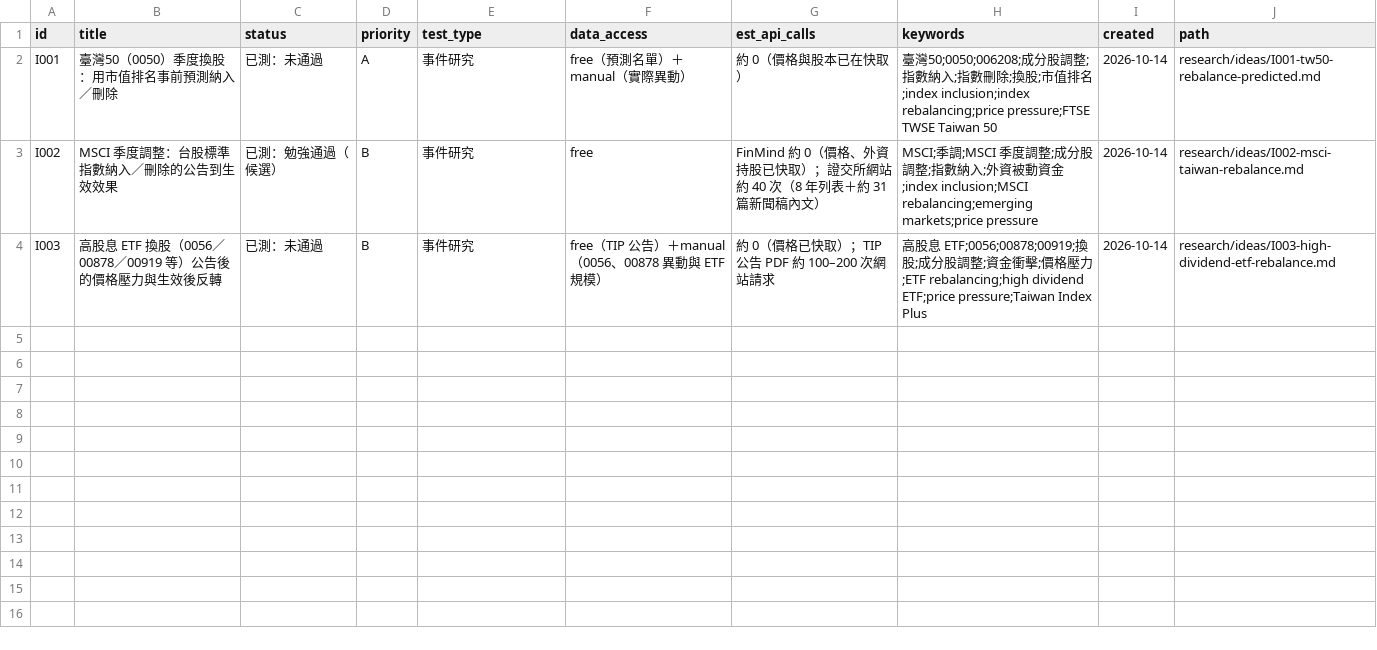
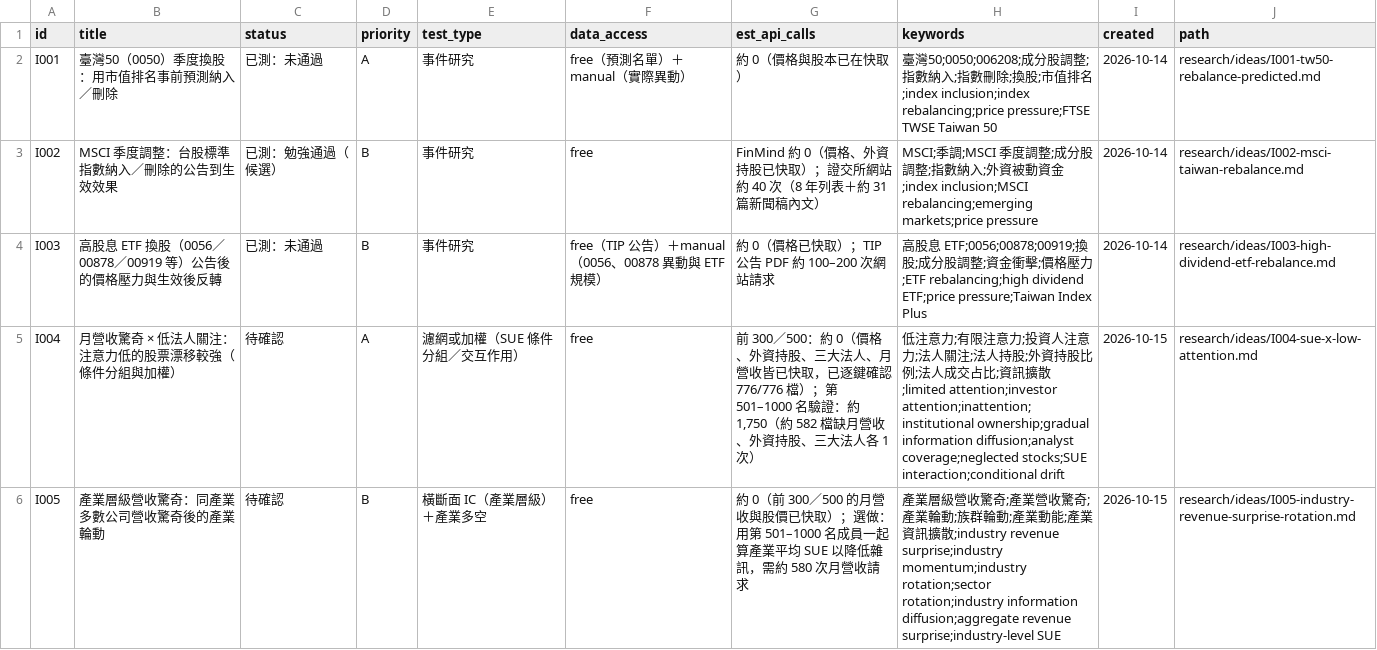
Before and after one commit to JamesLeeCY/precision-weighted-investment-agent, a CSV file: research/ideas.csv, drawn as a sheet.

```diff
--- a/research/ideas.csv
+++ b/research/ideas.csv
@@ -4 +4,3 @@ I002,MSCI 季度調整：台股標準指數納入／刪除的公告到生效效
 I003,高股息 ETF 換股（0056／00878／00919 等）公告後的價格壓力與生效後反轉,已測：未通過,B,事件研究,free（TIP 公告）＋manual（0056、00878 異動與 ETF 規模）,約 0（價格已快取）；TIP 公告 PDF 約 100–200 次網站請求,高股息 ETF;0056;00878;00919;換股;成分股調整;資金衝擊;價格壓力;ETF rebalancing;high dividend ETF;price pressure;Taiwan Index Plus,2026-10-14,research/ideas/I003-high-dividend-etf-rebalance.md
+I004,月營收驚奇 × 低法人關注：注意力低的股票漂移較強（條件分組與加權）,待確認,A,濾網或加權（SUE 條件分組／交互作用）,free,"前 300／500：約 0（價格、外資持股、三大法人、月營收皆已快取，已逐鍵確認 776/776 檔）；第 501–1000 名驗證：約 1,750（約 582 檔缺月營收、外資持股、三大法人各 1 次）",低注意力;有限注意力;投資人注意力;法人關注;法人持股;外資持股比例;法人成交占比;資訊擴散;limited attention;investor attention;inattention;institutional ownership;gradual information diffusion;analyst coverage;neglected stocks;SUE interaction;conditional drift,2026-10-15,research/ideas/I004-sue-x-low-attention.md
+I005,產業層級營收驚奇：同產業多數公司營收驚奇後的產業輪動,待確認,B,橫斷面 IC（產業層級）＋產業多空,free,約 0（前 300／500 的月營收與股價已快取）；選做：用第 501–1000 名成員一起算產業平均 SUE 以降低雜訊，需約 580 次月營收請求,產業層級營收驚奇;產業營收驚奇;產業輪動;族群輪動;產業動能;產業資訊擴散;industry revenue surprise;industry momentum;industry rotation;sector rotation;industry information diffusion;aggregate revenue surprise;industry-level SUE,2026-10-15,research/ideas/I005-industry-revenue-surprise-rotation.md
```
Also changed, not shown: 2 other files.
